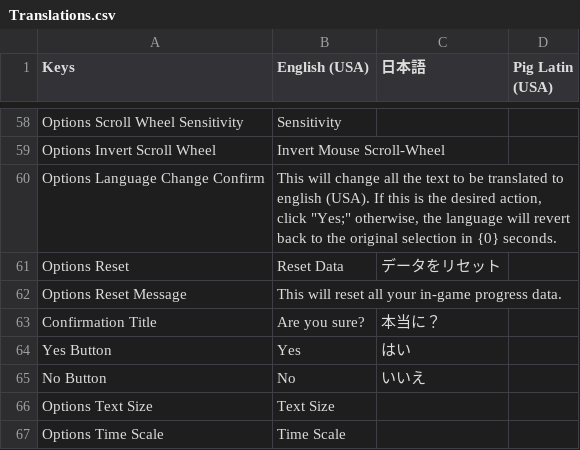
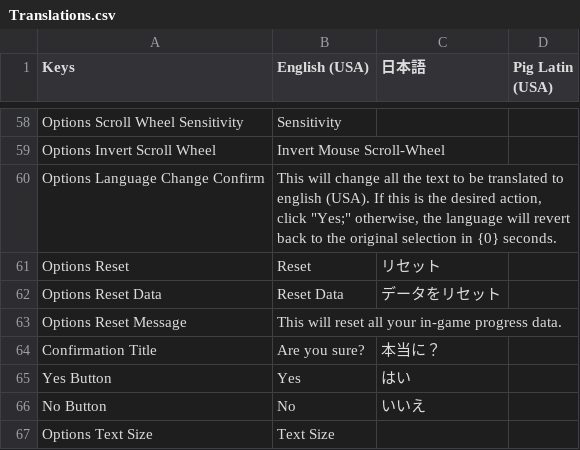
Before and after one commit to OmiyaGames/template-unity-project, a CSV file: Assets/Translations.csv, drawn as a sheet; only a part is shown, gaps mark what is left out; the shorter side is filled out with more unchanged rows.

Commit message:
More work on setting up the accessibility options menu.

```diff
--- a/Assets/Translations.csv
+++ b/Assets/Translations.csv
@@ -60,3 +60,4 @@ Options Invert Scroll Wheel,Invert Mouse Scroll-Wheel,,
 Options Language Change Confirm,"This will change all the text to be translated to english (USA). If this is the desired action, click ""Yes;"" otherwise, the language will revert back to the original selection in {0} seconds.",,
-Options Reset,Reset Data,データをリセット,
+Options Reset,Reset,リセット,
+Options Reset Data,Reset Data,データをリセット,
 Options Reset Message,This will reset all your in-game progress data.,,
```
Also changed, not shown: 3 other files.
